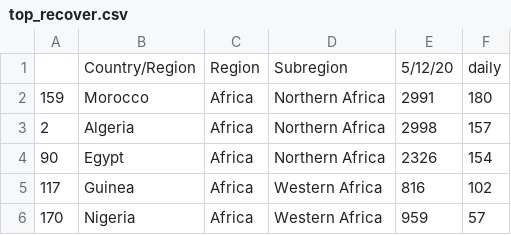
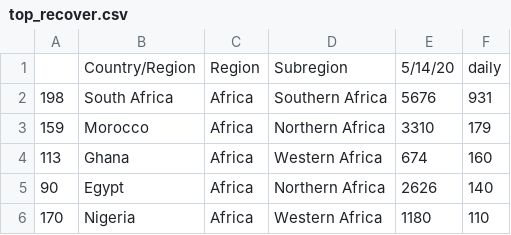
Before and after one commit to virdash/v2, a CSV file: analysis/data/top_recover.csv, drawn as a sheet.

```diff
--- a/analysis/data/top_recover.csv
+++ b/analysis/data/top_recover.csv
@@ -1,6 +1,6 @@
-,Country/Region,Region,Subregion,5/12/20,daily
-159,Morocco,Africa,Northern Africa,2991,180
-2,Algeria,Africa,Northern Africa,2998,157
-90,Egypt,Africa,Northern Africa,2326,154
-117,Guinea,Africa,Western Africa,816,102
-170,Nigeria,Africa,Western Africa,959,57
+,Country/Region,Region,Subregion,5/14/20,daily
+198,South Africa,Africa,Southern Africa,5676,931
+159,Morocco,Africa,Northern Africa,3310,179
+113,Ghana,Africa,Western Africa,674,160
+90,Egypt,Africa,Northern Africa,2626,140
+170,Nigeria,Africa,Western Africa,1180,110
```
Also changed, not shown: analysis/data/top_cases.csv, analysis/data/top_deaths.csv, 10 other files.
